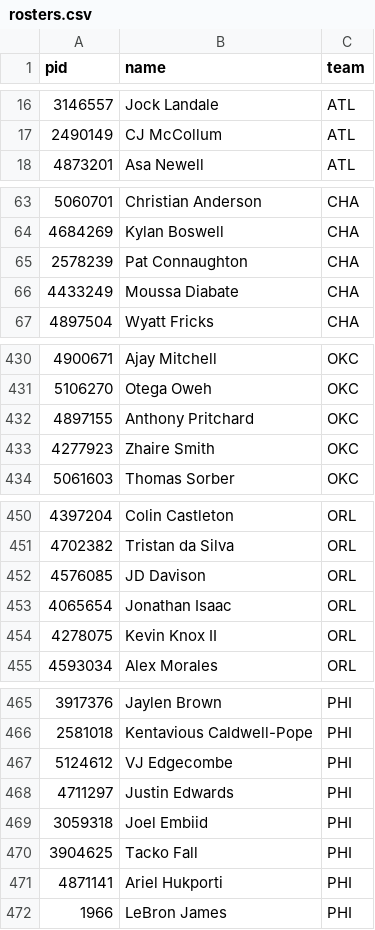
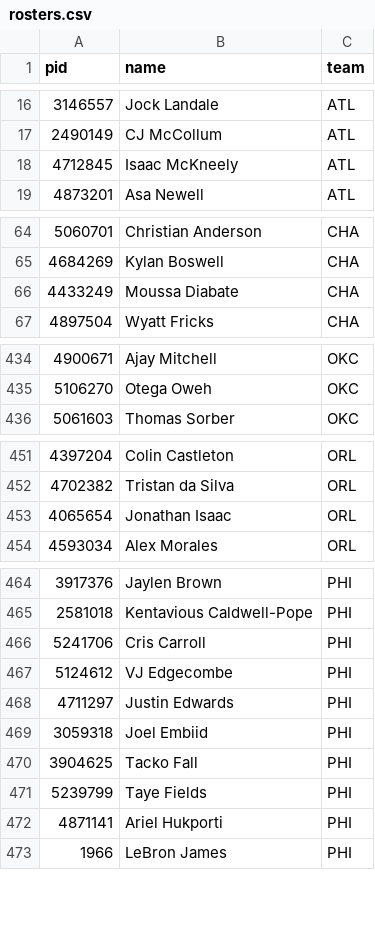
Before and after one commit to jlwin1995-alt/Bball, a CSV file: data/raw/rosters.csv, drawn as a sheet; only a part is shown, gaps mark what is left out; removed rows and columns are numbered as before the commit, all else as after; the diff covers the shown part only; the diff names each change by its address in the sheet, - before the commit and + after, or states it on an @@ line.

```diff
--- a/data/raw/rosters.csv
+++ b/data/raw/rosters.csv
+row 18: 4712845 | Isaac McKneely | ATL
-row 65: 2578239 | Pat Connaughton | CHA
-row 432: 4897155 | Anthony Pritchard | OKC
-row 433: 4277923 | Zhaire Smith | OKC
-row 452: 4576085 | JD Davison | ORL
-row 454: 4278075 | Kevin Knox II | ORL
+row 466: 5241706 | Cris Carroll | PHI
+row 471: 5239799 | Taye Fields | PHI
```
Also changed, not shown: 9 added rows and 4 removed rows elsewhere in this file, data/raw/injuries.csv, data/raw/schedule.csv, 9 other files.
